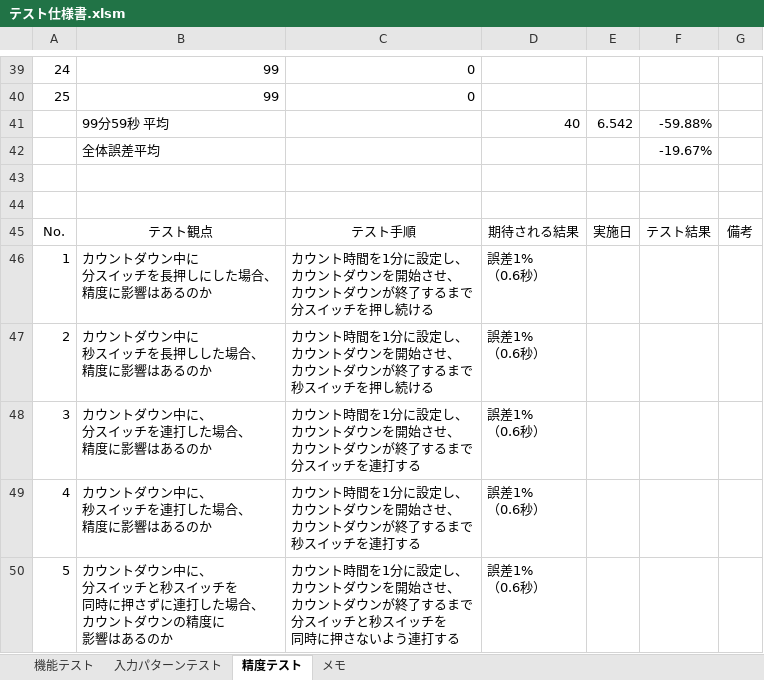
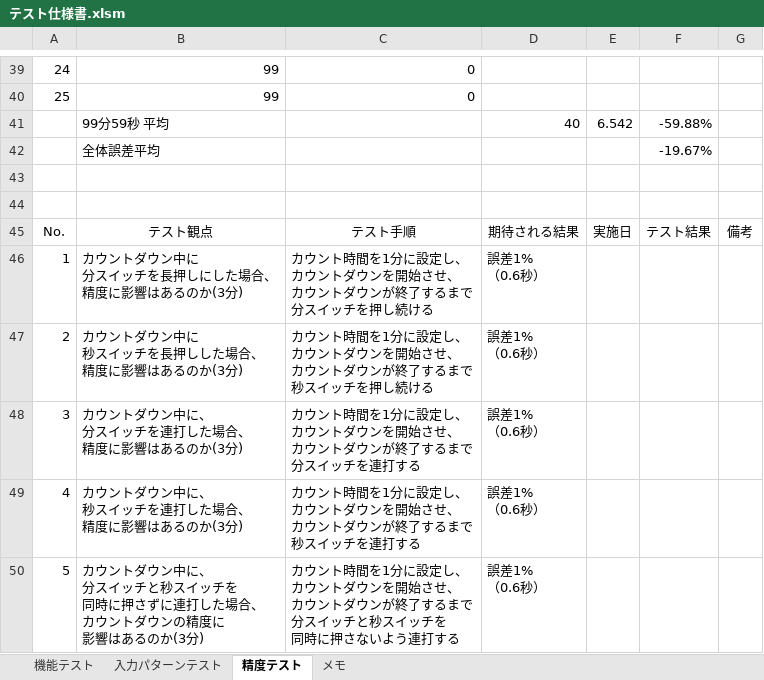
Before and after one commit to hakohumi/comp.Kitchen_Timer, an Excel workbook: 資料/設計/テスト仕様書/テスト仕様書.xlsm, sheet 精度テスト, drawn as a sheet; only a part is shown, gaps mark what is left out; values as stored, in another font and other column widths than the file's, no borders; ↵ is a line break in a cell; the diff names each change by its address in the sheet, - before the commit and + after, or states it on an @@ line.

```diff
--- a/資料/設計/テスト仕様書/テスト仕様書.xlsm (sheet 精度テスト)
+++ b/資料/設計/テスト仕様書/テスト仕様書.xlsm (sheet 精度テスト)
-B46: カウントダウン中に ↵ 分スイッチを長押しにした場合、 ↵ 精度に影響はあるのか
+B46: カウントダウン中に ↵ 分スイッチを長押しにした場合、 ↵ 精度に影響はあるのか(3分)
-B47: カウントダウン中に ↵ 秒スイッチを長押しした場合、 ↵ 精度に影響はあるのか
+B47: カウントダウン中に ↵ 秒スイッチを長押しした場合、 ↵ 精度に影響はあるのか(3分)
-B48: カウントダウン中に、 ↵ 分スイッチを連打した場合、 ↵ 精度に影響はあるのか
+B48: カウントダウン中に、 ↵ 分スイッチを連打した場合、 ↵ 精度に影響はあるのか(3分)
-B49: カウントダウン中に、 ↵ 秒スイッチを連打した場合、 ↵ 精度に影響はあるのか
+B49: カウントダウン中に、 ↵ 秒スイッチを連打した場合、 ↵ 精度に影響はあるのか(3分)
-B50: …あるのか
+B50: …あるのか(3分)
```
Also changed, not shown: sheet 入力パターンテスト, sheet 機能テスト, formulas that keep their value, 資料/設計/スケジュール/スケジュール表v0.5.xlsx.
